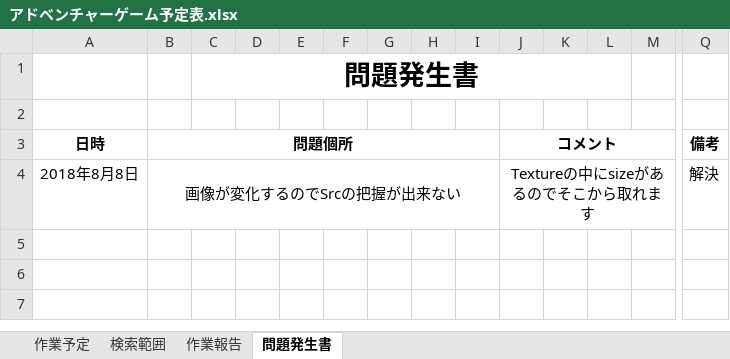
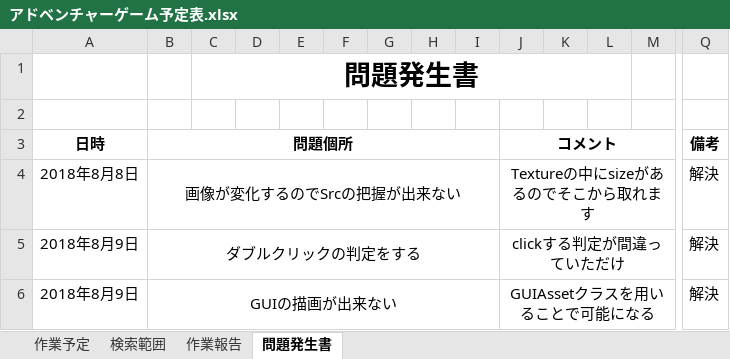
Before and after one commit to Jastin-Infj/Adventure-Tool, an Excel workbook: アドベンチャーゲーム予定表.xlsx, sheet 問題発生書, drawn as a sheet; only a part is shown, gaps mark what is left out; values as stored, in another font and other column widths than the file's, no borders; rows hold the shown columns only; the diff names each change by its address in the sheet, - before the commit and + after, or states it on an @@ line.

```diff
--- a/アドベンチャーゲーム予定表.xlsx (sheet 問題発生書)
+++ b/アドベンチャーゲーム予定表.xlsx (sheet 問題発生書)
+row 5: 2018年8月9日 | ダブルクリックの判定をする |  |  |  |  |  |  |  | clickする判定が間違っていただけ |  |  |  | 解決
+row 6: 2018年8月9日 | GUIの描画が出来ない |  |  |  |  |  |  |  | GUIAssetクラスを用いることで可能になる |  |  |  | 解決
```
Also changed, not shown: sheet 作業予定, 5 other files.
